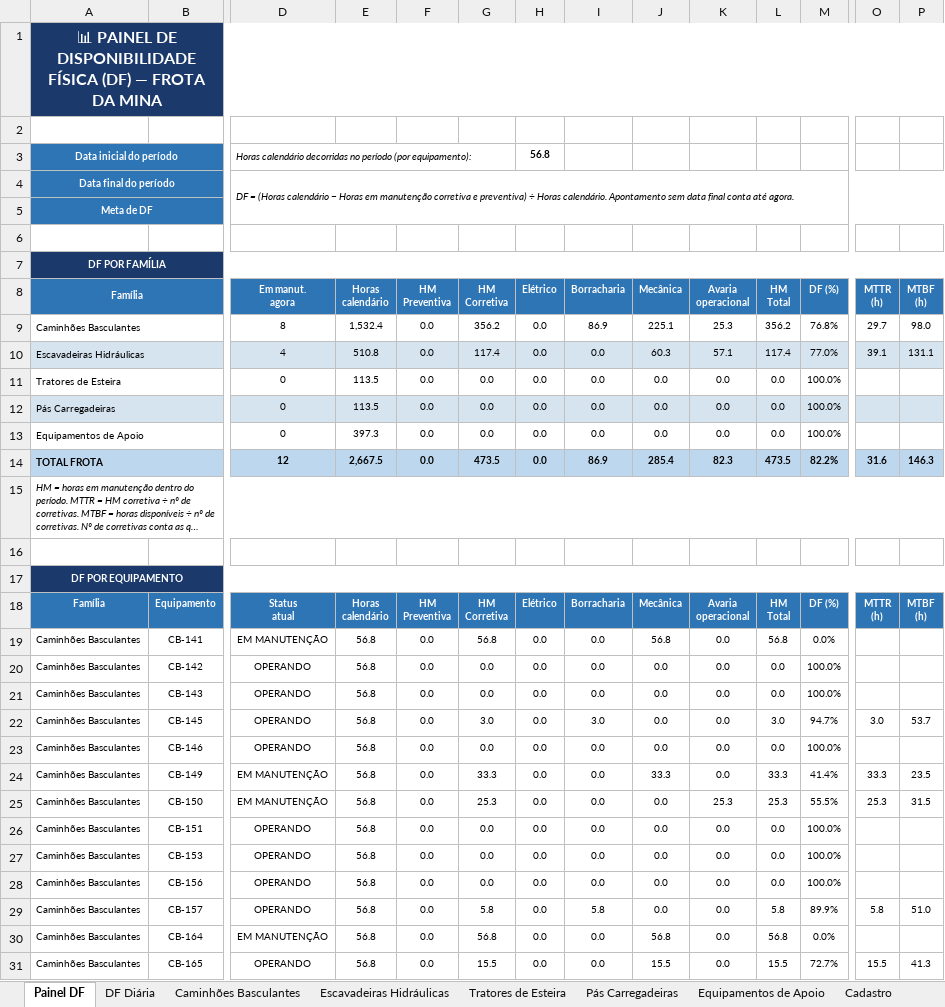
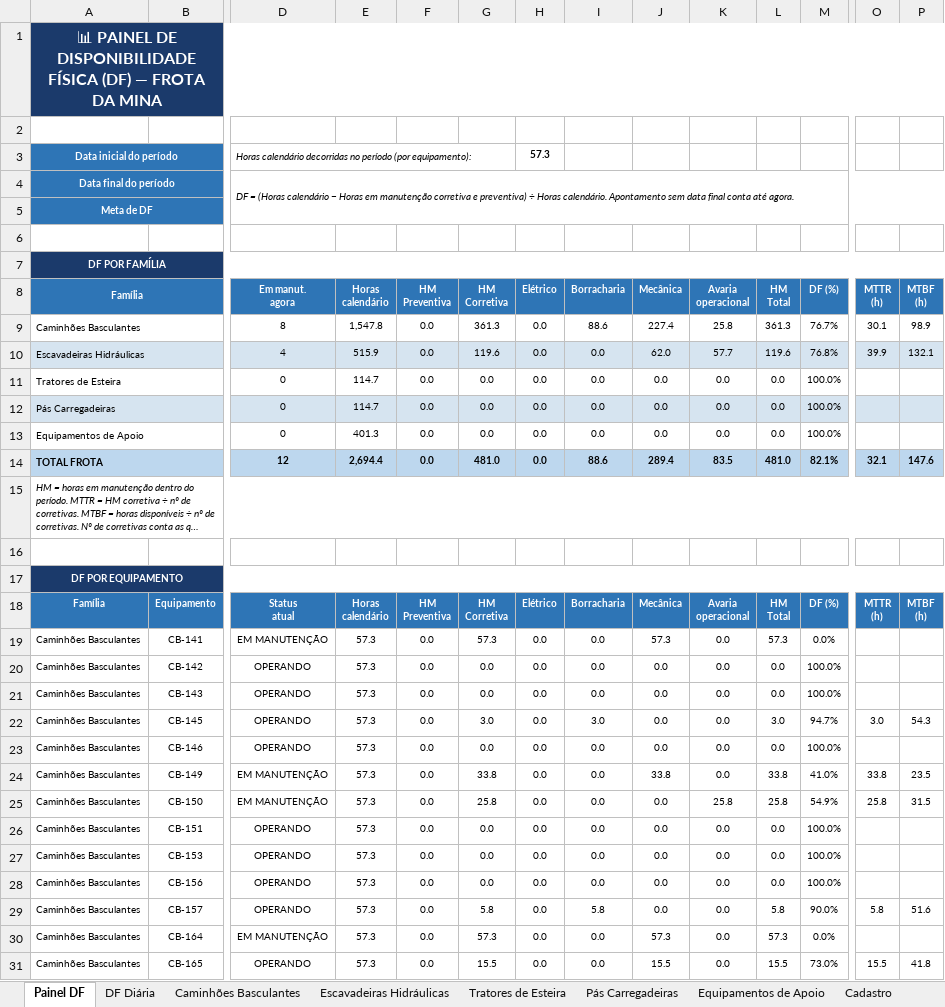
Before and after one commit to Plenz-code/BI-MANUTENCAO, an Excel workbook: planilha.xlsx, sheet Painel DF, drawn as a sheet; only a part is shown, gaps mark what is left out; long unchanged cells end in …; values as stored, in another font and other column widths than the file's, no borders; charts and pictures and conditional formats not drawn; removed rows and columns are numbered as before the commit, all else as after; rows hold the shown columns only; the diff covers the shown part only; the diff names each change by its address in the sheet, - before the commit and + after, or states it on an @@ line.

```diff
--- a/planilha.xlsx (sheet Painel DF)
+++ b/planilha.xlsx (sheet Painel DF)
-H3 (Elétrico): 56.8
+H3 (Elétrico): 57.3
-row 9: Caminhões Basculantes |  | 8 | 1,532.4 | 0.0 | 356.2 | 0.0 | 86.9 | 225.1 | 25.3 | 356.2 | 76.8% | 29.7 | 98.0
-row 10: Escavadeiras Hidráulicas |  | 4 | 510.8 | 0.0 | 117.4 | 0.0 | 0.0 | 60.3 | 57.1 | 117.4 | 77.0% | 39.1 | 131.1
+row 9: Caminhões Basculantes |  | 8 | 1,547.8 | 0.0 | 361.3 | 0.0 | 88.6 | 227.4 | 25.8 | 361.3 | 76.7% | 30.1 | 98.9
+row 10: Escavadeiras Hidráulicas |  | 4 | 515.9 | 0.0 | 119.6 | 0.0 | 0.0 | 62.0 | 57.7 | 119.6 | 76.8% | 39.9 | 132.1
-E11:E12 (Horas calendário): 113.5
+E11:E12 (Horas calendário): 114.7
-E13 (Horas calendário): 397.3
+E13 (Horas calendário): 401.3
-row 14: TOTAL FROTA |  | 12 | 2,667.5 | 0.0 | 473.5 | 0.0 | 86.9 | 285.4 | 82.3 | 473.5 | 82.2% | 31.6 | 146.3
+row 14: TOTAL FROTA |  | 12 | 2,694.4 | 0.0 | 481.0 | 0.0 | 88.6 | 289.4 | 83.5 | 481.0 | 82.1% | 32.1 | 147.6
-E19:E31 (Horas calendário): 56.8
+E19:E31 (Horas calendário): 57.3
-G19 (HM Corretiva): 56.8
+G19 (HM Corretiva): 57.3
-J19 (Mecânica): 56.8
+J19 (Mecânica): 57.3
-L19 (HM Total): 56.8
+L19 (HM Total): 57.3
-P22 (MTBF (h)): 53.7
+P22 (MTBF (h)): 54.3
-G24 (HM Corretiva): 33.3
+G24 (HM Corretiva): 33.8
-J24 (Mecânica): 33.3
+J24 (Mecânica): 33.8
-L24 (HM Total): 33.3
+L24 (HM Total): 33.8
-M24 (DF (%)): 41.4%
+M24 (DF (%)): 41.0%
-O24 (MTTR (h)): 33.3
+O24 (MTTR (h)): 33.8
-G25 (HM Corretiva): 25.3
+G25 (HM Corretiva): 25.8
-K25 (Avaria operacional): 25.3
+K25 (Avaria operacional): 25.8
-L25 (HM Total): 25.3
+L25 (HM Total): 25.8
-M25 (DF (%)): 55.5%
+M25 (DF (%)): 54.9%
-O25 (MTTR (h)): 25.3
+O25 (MTTR (h)): 25.8
-M29 (DF (%)): 89.9%
+M29 (DF (%)): 90.0%
-P29 (MTBF (h)): 51.0
+P29 (MTBF (h)): 51.6
-G30 (HM Corretiva): 56.8
+G30 (HM Corretiva): 57.3
-J30 (Mecânica): 56.8
+J30 (Mecânica): 57.3
-L30 (HM Total): 56.8
+L30 (HM Total): 57.3
-M31 (DF (%)): 72.7%
+M31 (DF (%)): 73.0%
-P31 (MTBF (h)): 41.3
+P31 (MTBF (h)): 41.8
```
Also changed, not shown: 69 edited cells elsewhere in this sheet, sheet Caminhões Basculantes, sheet Escavadeiras Hidráulicas, sheet DF Diária, charts or pictures.
